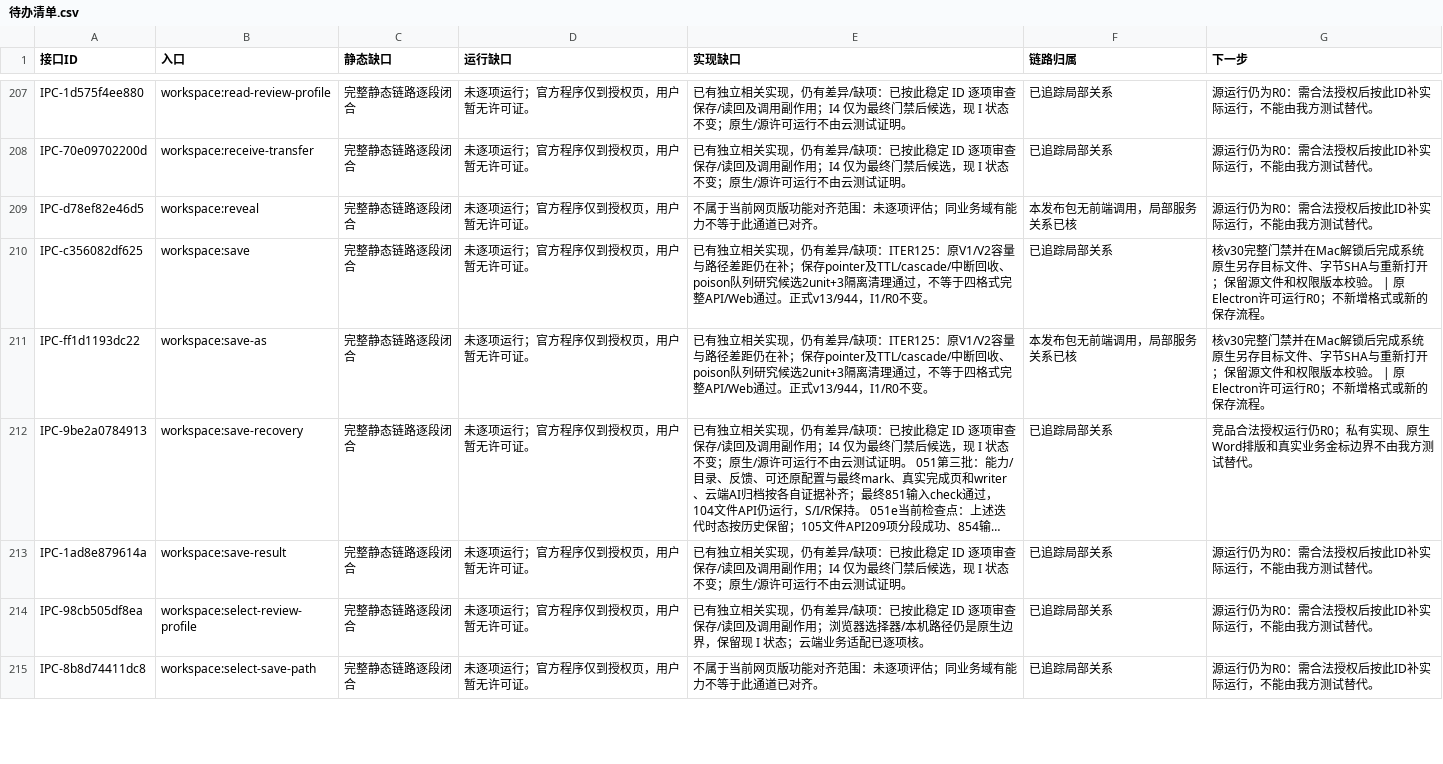
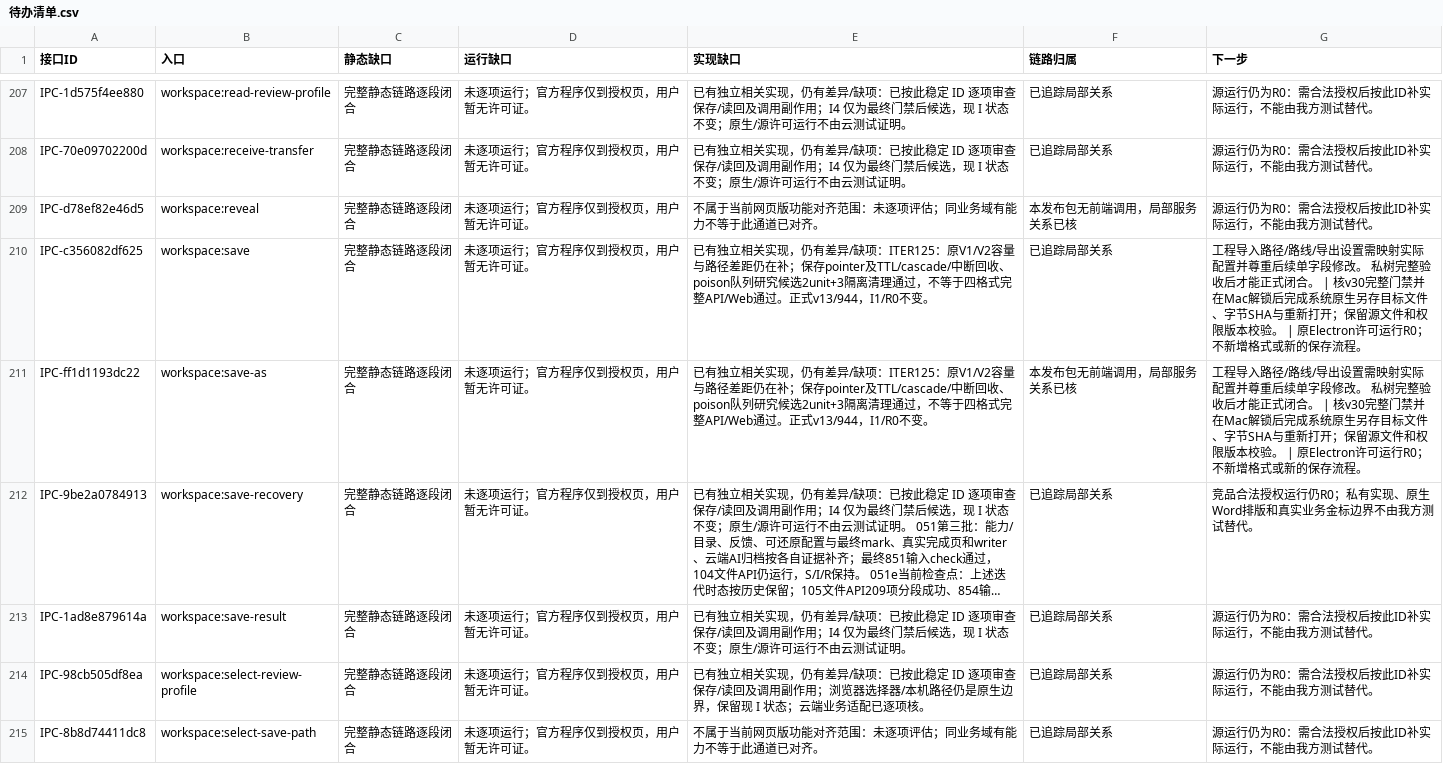
Before and after one commit to baobaobiancheng/tuominwang, a CSV file: 文档/逆向台账/待办清单.csv, drawn as a sheet; only a part is shown, gaps mark what is left out; long unchanged cells end in …; the diff covers the shown part only; the diff names each change by its address in the sheet, - before the commit and + after, or states it on an @@ line.

```diff
--- a/文档/逆向台账/待办清单.csv
+++ b/文档/逆向台账/待办清单.csv
-G210:G211 (下一步): 核v30完整…
+G210:G211 (下一步): 工程导入路径/路线/导出设置需映射实际配置并尊重后续单字段修改。 私树完整验收后才能正式闭合。 | 核v30完整…
```
Also changed, not shown: 3 edited cells elsewhere in this file, 文档/逆向台账/接口台账.csv, 文档/逆向台账/链路台账.csv, 8 other files.
